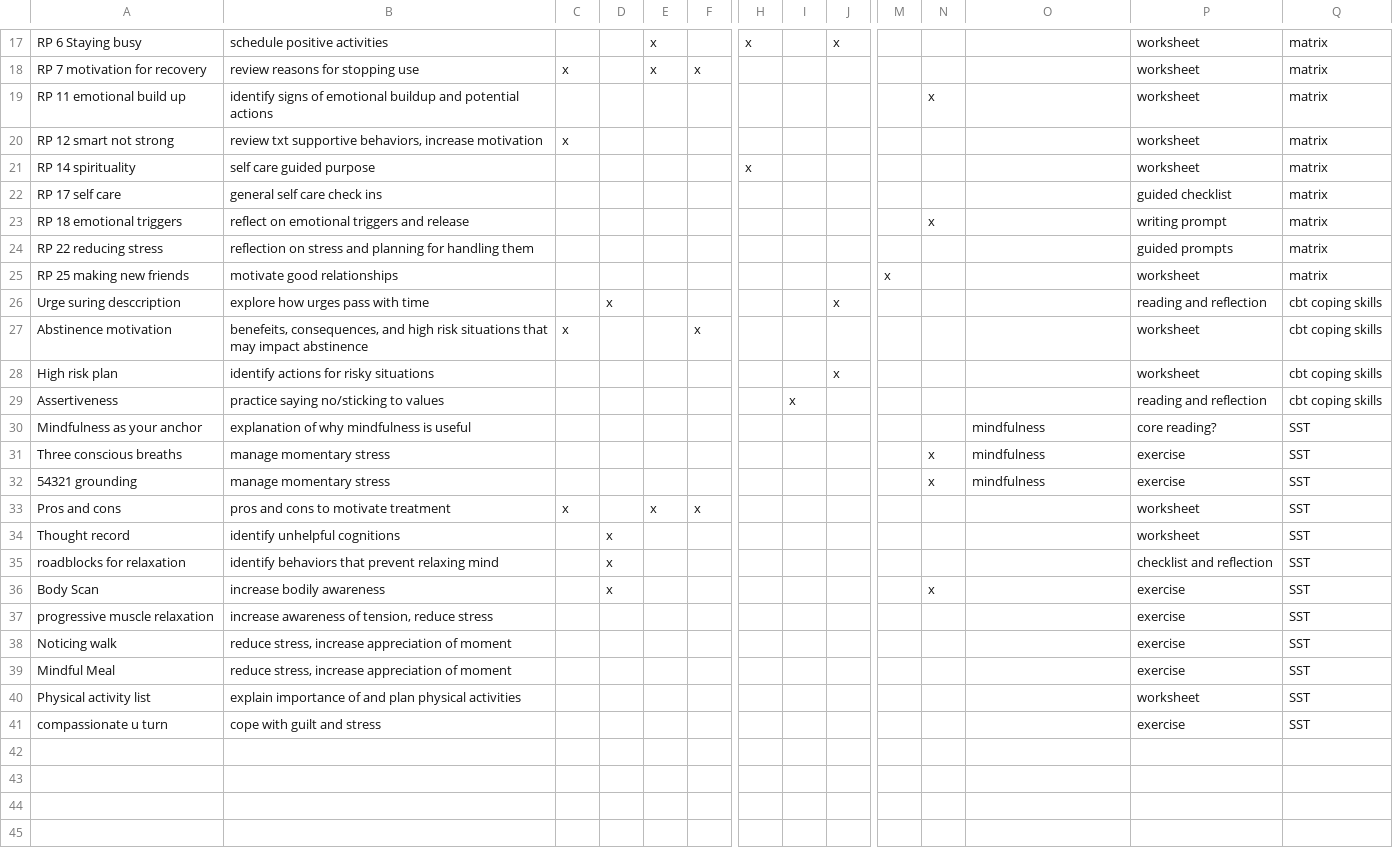
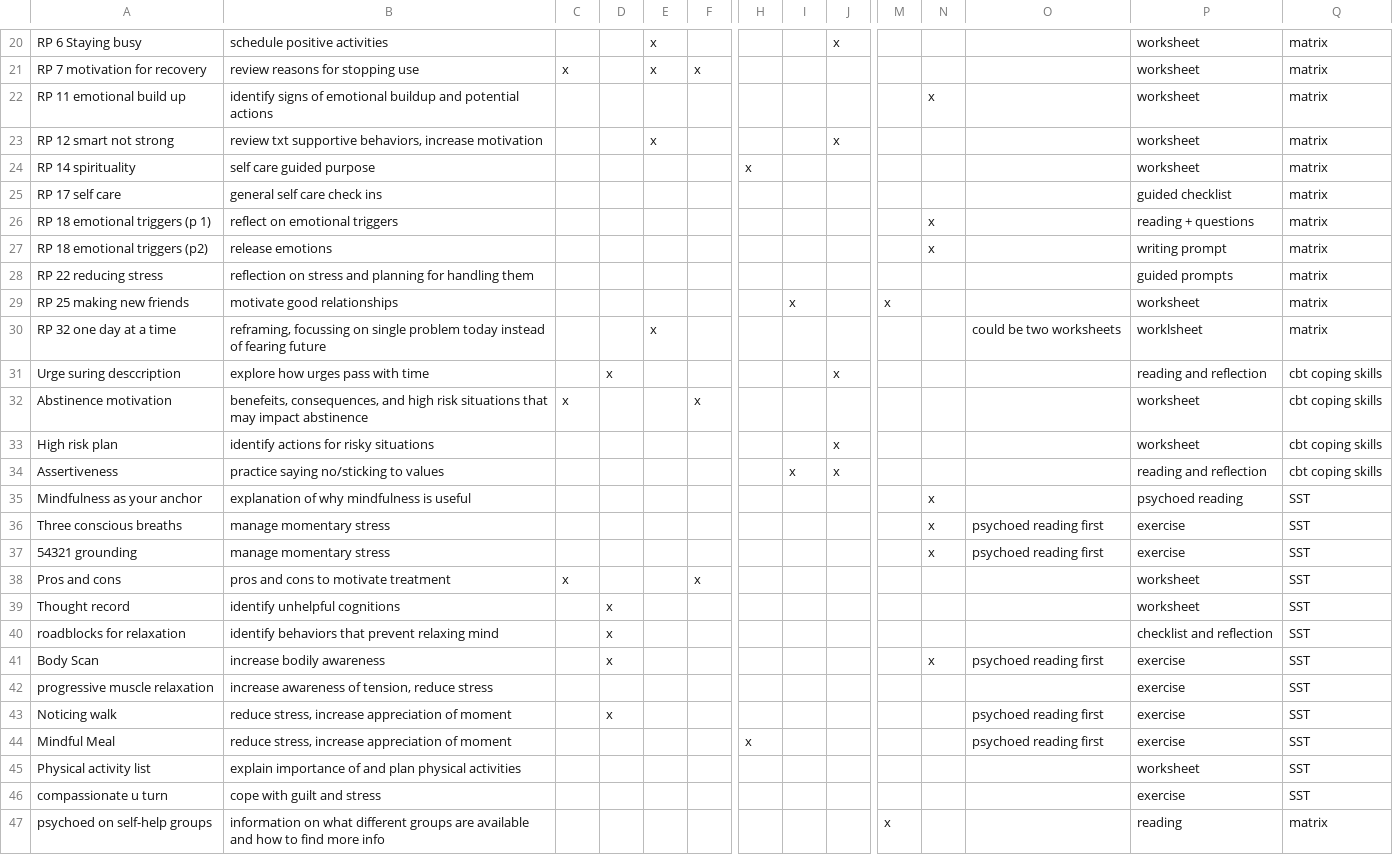
Before and after one commit to jjcurtin/aud_support, a CSV file: modules/activity_spreadsheet.csv, drawn as a sheet; only a part is shown, gaps mark what is left out; addresses are those after the commit; rows hold the shown columns only; the diff covers the shown part only; the diff names each change by its address in the sheet, - before the commit and + after, or states it on an @@ line.

```diff
--- a/modules/activity_spreadsheet.csv
+++ b/modules/activity_spreadsheet.csv
-H20: x
+H20: (empty)
-C23: x
+C23: (empty)
-E23: (empty)
+E23: x
-J23: (empty)
+J23: x
+row 26: RP 18 emotional triggers (p 1) | reflect on emotional triggers |  |  |  |  |  |  |  |  | x |  | reading + questions | matrix
-A27: RP 18 emotional triggers
+A27: RP 18 emotional triggers (p2)
-B27: reflect on emotional triggers and release
+B27: release emotions
-I29: (empty)
+I29: x
+row 30: RP 32 one day at a time | reframing, focussing on single problem today instead of fearing future |  |  | x |  |  |  |  |  |  | could be two worksheets | worklsheet | matrix
-J34: (empty)
+J34: x
-N35: (empty)
+N35: x
-O35: mindfulness
+O35: (empty)
-P35: core reading?
+P35: psychoed reading
-O36:O37: mindfulness
+O36:O37: psychoed reading first
-E38: x
+E38: (empty)
-O41: (empty)
+O41: psychoed reading first
-D43: (empty)
+D43: x
-O43:O44: (empty)
+O43:O44: psychoed reading first
-H44: (empty)
+H44: x
+row 47: psychoed on self-help groups | information on what different groups are available and how to find more info |  |  |  |  |  |  |  | x |  |  | reading | matrix
```
Also changed, not shown: 4 added rows and 33 edited cells elsewhere in this file, 3 other files.
